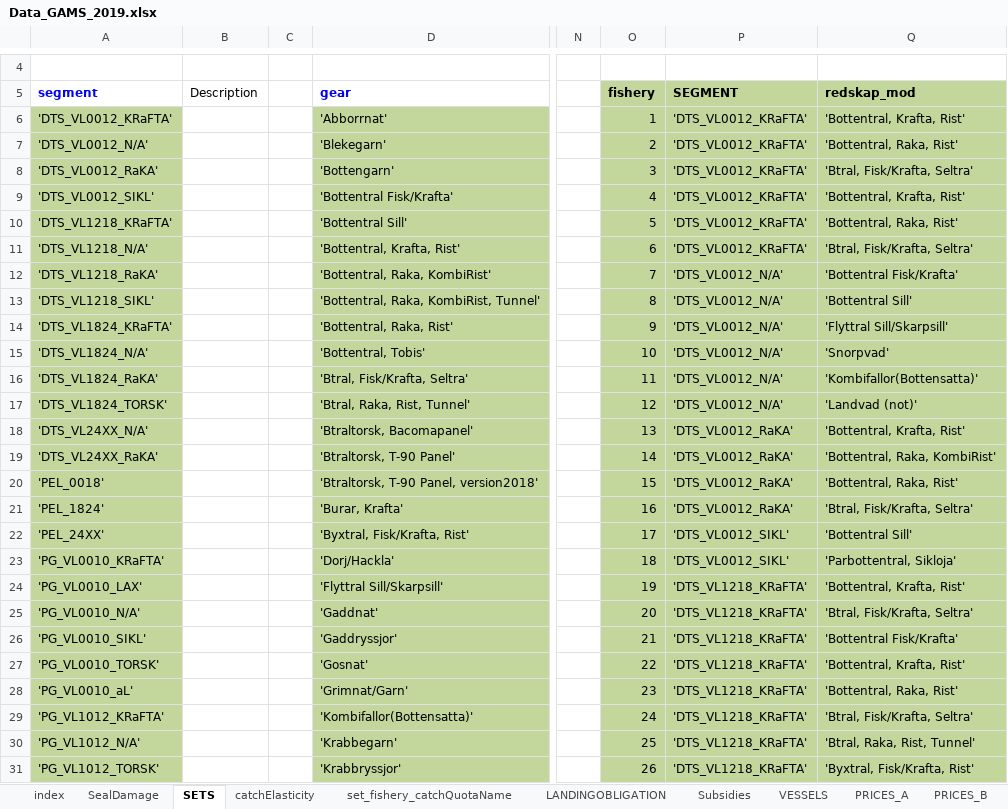
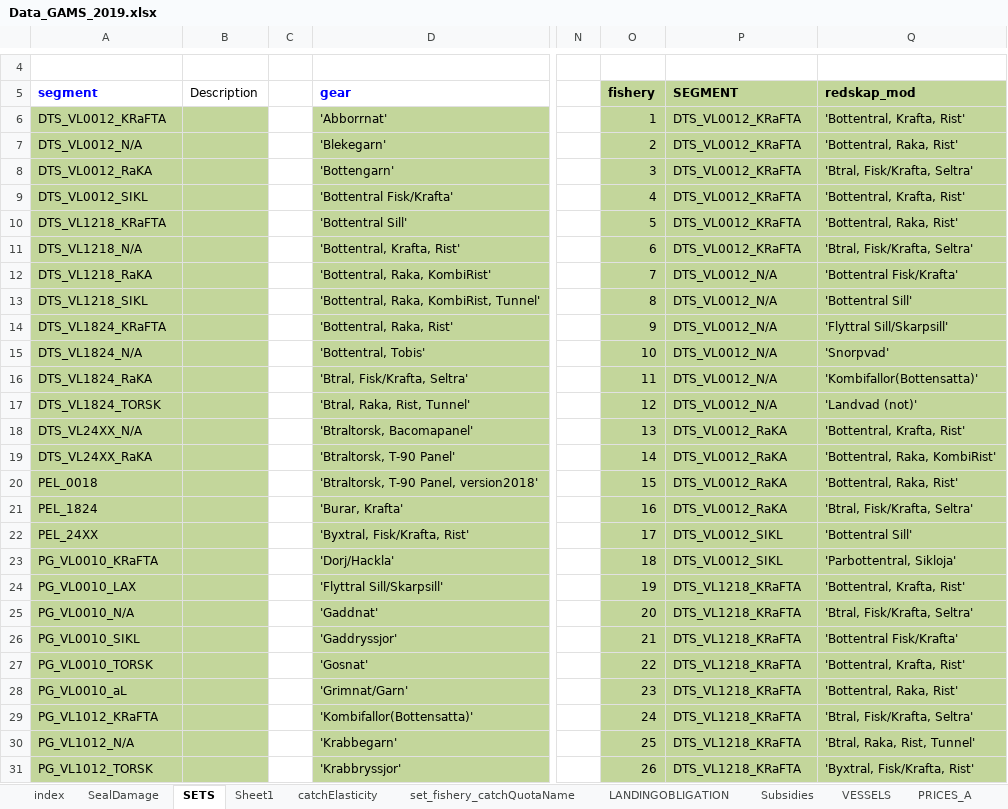
Before and after one commit to SLUTorbjornJansson/fish-pal, an Excel workbook: Inputfiles/Data_GAMS_2019.xlsx, sheet SETS, drawn as a sheet; only a part is shown, gaps mark what is left out; values as stored, in another font and other column widths than the file's, no borders; table styles not drawn; the diff covers the shown part only; the diff names each change by its address in the sheet, - before the commit and + after, or states it on an @@ line.

```diff
--- a/Inputfiles/Data_GAMS_2019.xlsx (sheet SETS)
+++ b/Inputfiles/Data_GAMS_2019.xlsx (sheet SETS)
+sheet tab: Sheet1
-A6: 'DTS_VL0012_KRaFTA'
+A6: DTS_VL0012_KRaFTA
-B6:B31 fill: none
+B6:B31 fill: #C3D69B
-P6:P11: 'DTS_VL0012_KRaFTA'
+P6:P11: DTS_VL0012_KRaFTA
-A7: 'DTS_VL0012_N/A'
+A7: DTS_VL0012_N/A
-A8: 'DTS_VL0012_RaKA'
+A8: DTS_VL0012_RaKA
-A9: 'DTS_VL0012_SIKL'
+A9: DTS_VL0012_SIKL
-A10: 'DTS_VL1218_KRaFTA'
+A10: DTS_VL1218_KRaFTA
-A11: 'DTS_VL1218_N/A'
+A11: DTS_VL1218_N/A
-A12: 'DTS_VL1218_RaKA'
+A12: DTS_VL1218_RaKA
-P12:P17: 'DTS_VL0012_N/A'
+P12:P17: DTS_VL0012_N/A
-A13: 'DTS_VL1218_SIKL'
+A13: DTS_VL1218_SIKL
-A14: 'DTS_VL1824_KRaFTA'
+A14: DTS_VL1824_KRaFTA
-A15: 'DTS_VL1824_N/A'
+A15: DTS_VL1824_N/A
-A16: 'DTS_VL1824_RaKA'
+A16: DTS_VL1824_RaKA
-A17: 'DTS_VL1824_TORSK'
+A17: DTS_VL1824_TORSK
-A18: 'DTS_VL24XX_N/A'
+A18: DTS_VL24XX_N/A
-P18:P21: 'DTS_VL0012_RaKA'
+P18:P21: DTS_VL0012_RaKA
-A19: 'DTS_VL24XX_RaKA'
+A19: DTS_VL24XX_RaKA
-A20: 'PEL_0018'
+A20: PEL_0018
-A21: 'PEL_1824'
+A21: PEL_1824
-A22: 'PEL_24XX'
+A22: PEL_24XX
-P22:P23: 'DTS_VL0012_SIKL'
+P22:P23: DTS_VL0012_SIKL
-A23: 'PG_VL0010_KRaFTA'
+A23: PG_VL0010_KRaFTA
-A24: 'PG_VL0010_LAX'
+A24: PG_VL0010_LAX
-P24:P31: 'DTS_VL1218_KRaFTA'
+P24:P31: DTS_VL1218_KRaFTA
-A25: 'PG_VL0010_N/A'
+A25: PG_VL0010_N/A
-A26: 'PG_VL0010_SIKL'
+A26: PG_VL0010_SIKL
-A27: 'PG_VL0010_TORSK'
+A27: PG_VL0010_TORSK
-A28: 'PG_VL0010_aL'
+A28: PG_VL0010_aL
-A29: 'PG_VL1012_KRaFTA'
+A29: PG_VL1012_KRaFTA
-A30: 'PG_VL1012_N/A'
+A30: PG_VL1012_N/A
-A31: 'PG_VL1012_TORSK'
+A31: PG_VL1012_TORSK
```
Also changed, not shown: 219 edited cells and cell formats elsewhere in this sheet, sheet EffortRegulation, sheet index, 2 other files.
